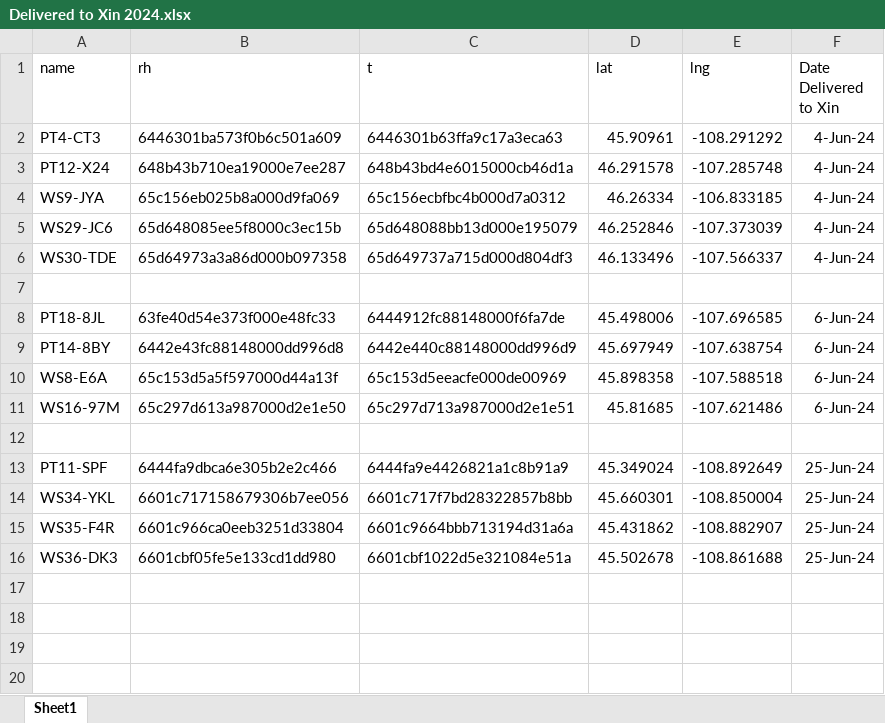
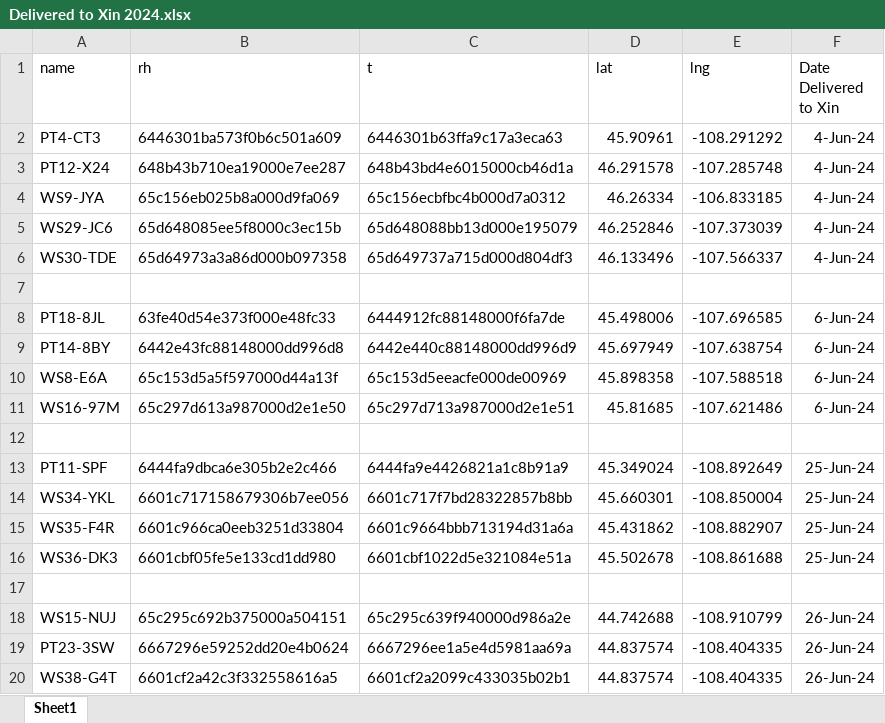
Before and after one commit to ansleybrown1337/Ubidots-Python-API-Client-Test, an Excel workbook: output/Delivered to Xin 2024.xlsx, sheet Sheet1, drawn as a sheet; values as stored, in another font and other column widths than the file's, no borders; the diff names each change by its address in the sheet, - before the commit and + after, or states it on an @@ line.

```diff
--- a/output/Delivered to Xin 2024.xlsx (sheet Sheet1)
+++ b/output/Delivered to Xin 2024.xlsx (sheet Sheet1)
+row 17: (empty)
+row 18: WS15-NUJ | 65c295c692b375000a504151 | 65c295c639f940000d986a2e | 44.742688 | -108.910799 | 26-Jun-24
+row 19: PT23-3SW | 6667296e59252dd20e4b0624 | 6667296ee1a5e4d5981aa69a | 44.837574 | -108.404335 | 26-Jun-24
+row 20: WS38-G4T | 6601cf2a42c3f332558616a5 | 6601cf2a2099c433035b02b1 | 44.837574 | -108.404335 | 26-Jun-24
```
Also changed, not shown: 1 other file.
